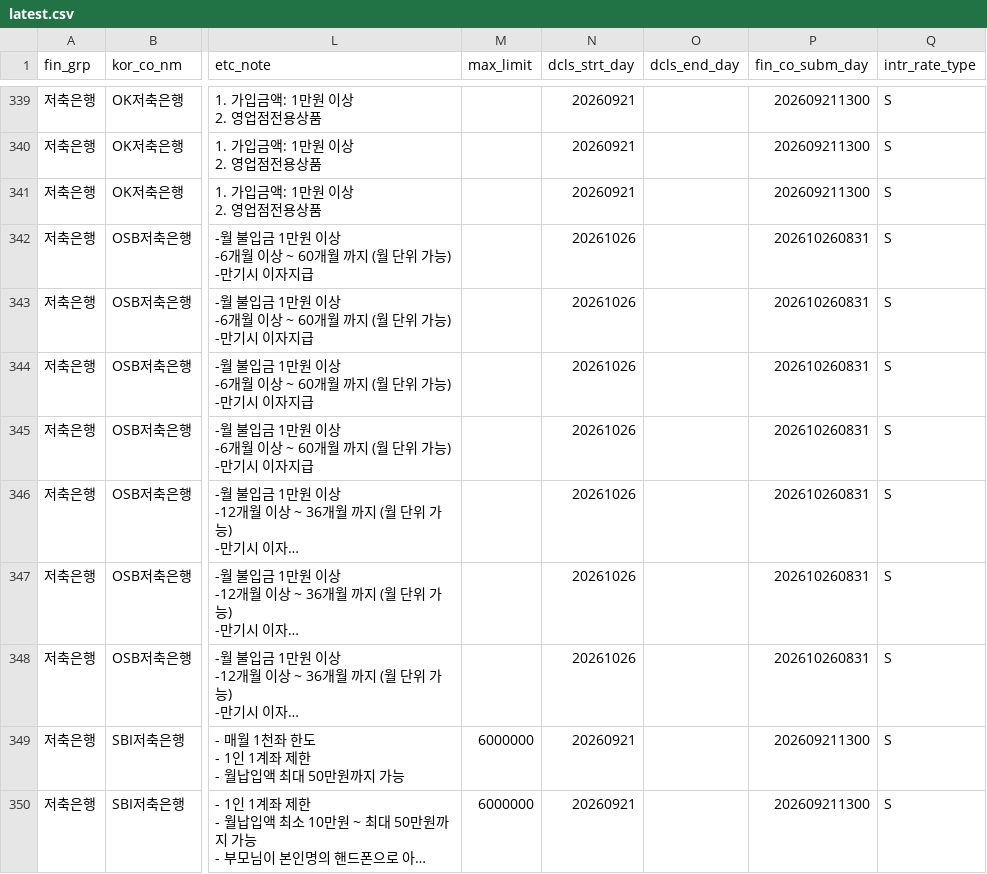
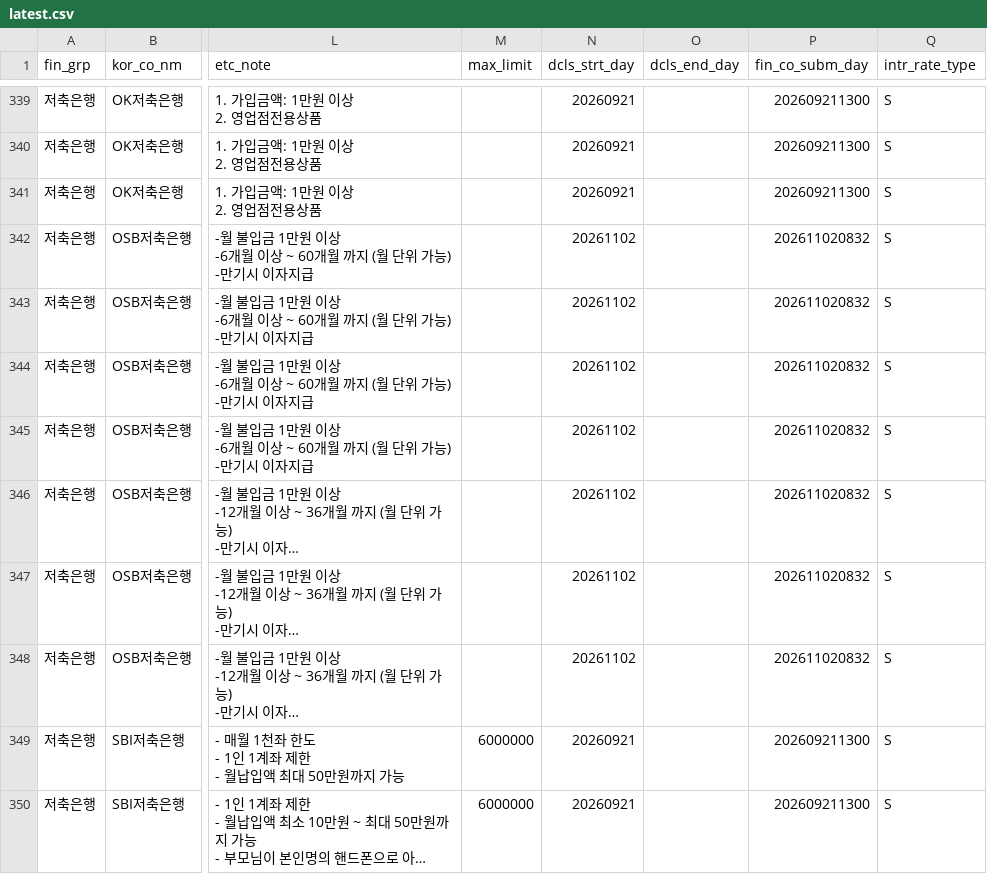
Before and after one commit to rkrjrl-ctrl/claude_drive, a CSV file: data/rates/saving/latest.csv, drawn as a sheet; only a part is shown, gaps mark what is left out; long unchanged cells end in …; the diff covers the shown part only; the diff names each change by its address in the sheet, - before the commit and + after, or states it on an @@ line.

```diff
--- a/data/rates/saving/latest.csv
+++ b/data/rates/saving/latest.csv
-N342:N348 (dcls_strt_day): 20261026
+N342:N348 (dcls_strt_day): 20261102
-P342:P348 (fin_co_subm_day): 202610260831
+P342:P348 (fin_co_subm_day): 202611020832
```
Also changed, not shown: 122 edited cells elsewhere in this file, 3 other files.
